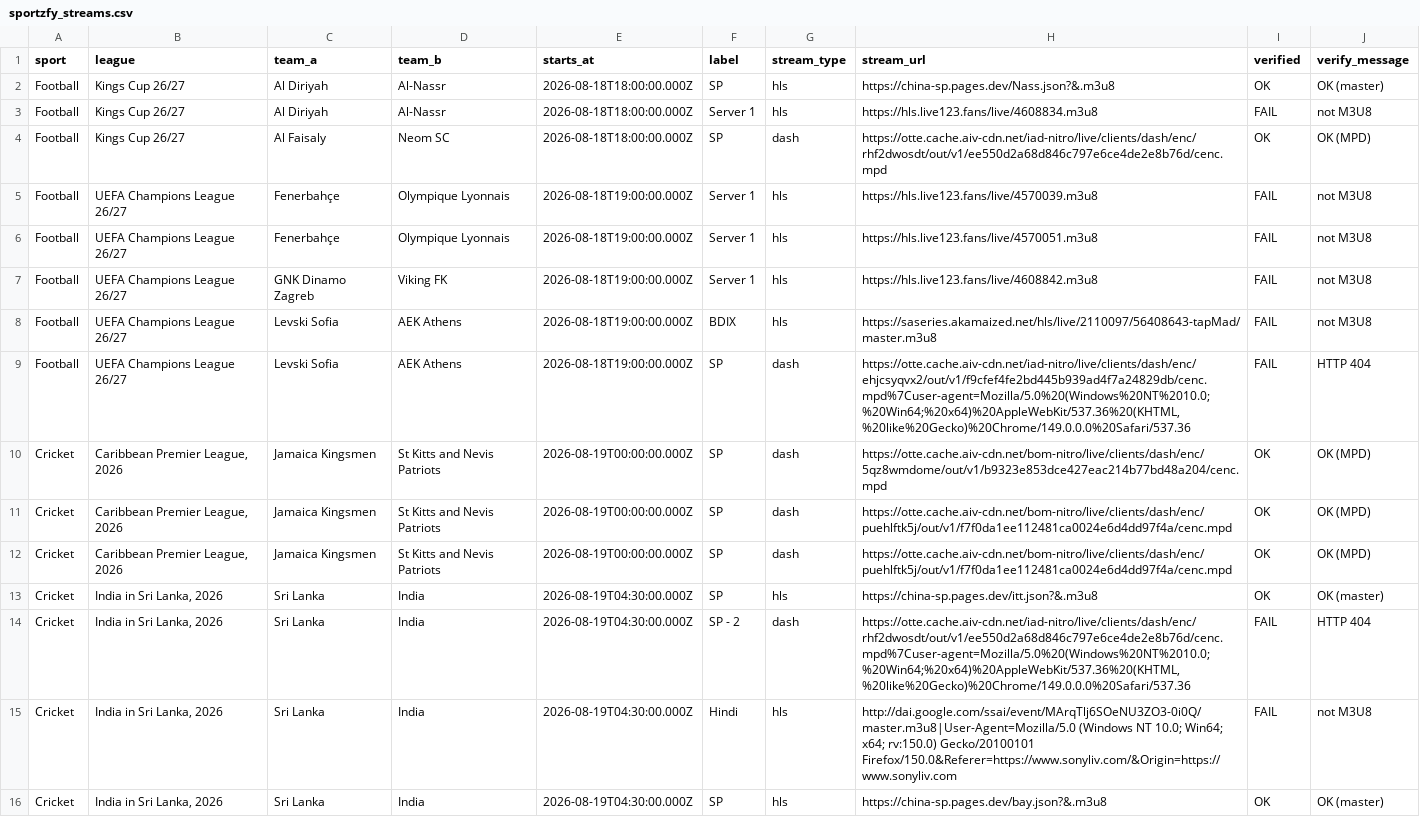
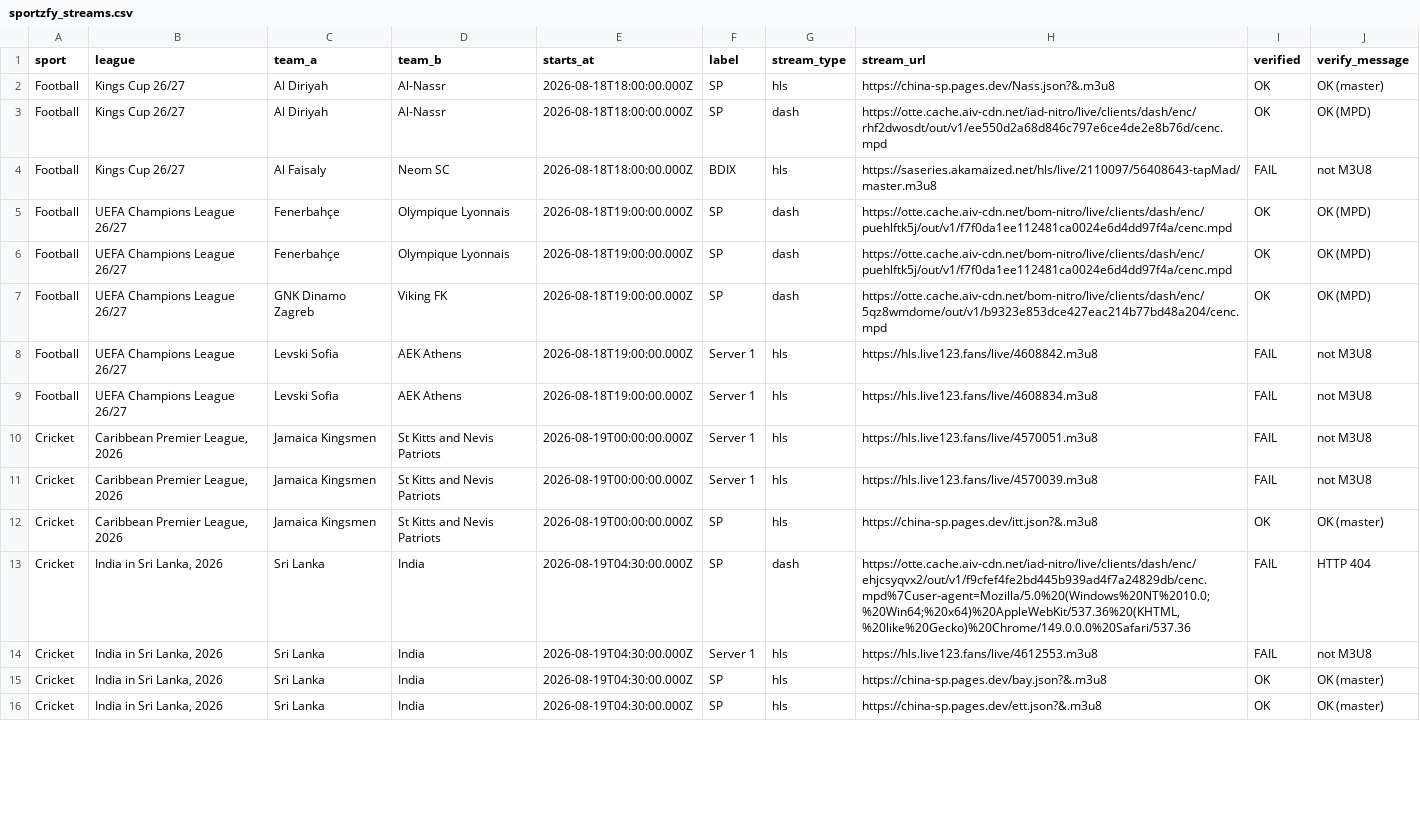
Before and after one commit to khadembd/sportzfy-playlist, a CSV file: output/sportzfy_streams.csv, drawn as a sheet; only a part is shown; removed rows and columns are numbered as before the commit, all else as after; the diff covers the shown part only; the diff names each change by its address in the sheet, - before the commit and + after, or states it on an @@ line.

```diff
--- a/output/sportzfy_streams.csv
+++ b/output/sportzfy_streams.csv
-row 3: Football | Kings Cup 26/27 | Al Diriyah | Al-Nassr | 2026-08-18T18:00:00.000Z | Server 1 | hls | https://hls.live123.fans/live/4608834.m3u8 | FAIL | not M3U8
-C3 (team_a): Al Faisaly
+C3 (team_a): Al Diriyah
-D3 (team_b): Neom SC
+D3 (team_b): Al-Nassr
+row 4: Football | Kings Cup 26/27 | Al Faisaly | Neom SC | 2026-08-18T18:00:00.000Z | BDIX | hls | https://saseries.akamaized.net/hls/live/2110097/56408643-tapMad/master.m3u8 | FAIL | not M3U8
-F5:F7 (label): Server 1
+F5:F7 (label): SP
-G5:G7 (stream_type): hls
+G5:G7 (stream_type): dash
-H5 (stream_url): https://hls.live123.fans/live/4570039.m3u8
+H5 (stream_url): https://otte.cache.aiv-cdn.net/bom-nitro/live/clients/dash/enc/puehlftk5j/out/v1/f7f0da1ee112481ca0024e6d4dd97f4a/cenc.mpd
-I5:I7 (verified): FAIL
+I5:I7 (verified): OK
-J5:J7 (verify_message): not M3U8
+J5:J7 (verify_message): OK (MPD)
-H6 (stream_url): https://hls.live123.fans/live/4570051.m3u8
+H6 (stream_url): https://otte.cache.aiv-cdn.net/bom-nitro/live/clients/dash/enc/puehlftk5j/out/v1/f7f0da1ee112481ca0024e6d4dd97f4a/cenc.mpd
-H7 (stream_url): https://hls.live123.fans/live/4608842.m3u8
+H7 (stream_url): https://otte.cache.aiv-cdn.net/bom-nitro/live/clients/dash/enc/5qz8wmdome/out/v1/b9323e853dce427eac214b77bd48a204/cenc.mpd
-F8 (label): BDIX
+F8 (label): Server 1
-H8 (stream_url): https://saseries.akamaized.net/hls/live/2110097/56408643-tapMad/master.m3u8
+H8 (stream_url): https://hls.live123.fans/live/4608842.m3u8
-F9:F11 (label): SP
+F9:F11 (label): Server 1
-G9:G12 (stream_type): dash
+G9:G12 (stream_type): hls
-H9 (stream_url): https://otte.cache.aiv-cdn.net/iad-nitro/live/clients/dash/enc/ehjcsyqvx2/out/v1/f9cfef4fe2bd445b939ad4f7a24829db/cenc.mpd%7Cuser-agent=Mozilla/5.0%20(Windows%20NT%2010.0;%20Win64;%20x64)%20AppleWebKit/537.36%20(KHTML,%20like%20Gecko)%20Chrome/149.0.0.0%20Safari/537.36
+H9 (stream_url): https://hls.live123.fans/live/4608834.m3u8
-J9 (verify_message): HTTP 404
+J9 (verify_message): not M3U8
-H10 (stream_url): https://otte.cache.aiv-cdn.net/bom-nitro/live/clients/dash/enc/5qz8wmdome/out/v1/b9323e853dce427eac214b77bd48a204/cenc.mpd
+H10 (stream_url): https://hls.live123.fans/live/4570051.m3u8
-I10:I11 (verified): OK
+I10:I11 (verified): FAIL
-J10:J11 (verify_message): OK (MPD)
+J10:J11 (verify_message): not M3U8
-H11 (stream_url): https://otte.cache.aiv-cdn.net/bom-nitro/live/clients/dash/enc/puehlftk5j/out/v1/f7f0da1ee112481ca0024e6d4dd97f4a/cenc.mpd
+H11 (stream_url): https://hls.live123.fans/live/4570039.m3u8
-H12 (stream_url): https://otte.cache.aiv-cdn.net/bom-nitro/live/clients/dash/enc/puehlftk5j/out/v1/f7f0da1ee112481ca0024e6d4dd97f4a/cenc.mpd
+H12 (stream_url): https://china-sp.pages.dev/itt.json?&.m3u8
-J12 (verify_message): OK (MPD)
+J12 (verify_message): OK (master)
-row 13: Cricket | India in Sri Lanka, 2026 | Sri Lanka | India | 2026-08-19T04:30:00.000Z | SP | hls | https://china-sp.pages.dev/itt.json?&.m3u8 | OK | OK (master)
-F13 (label): SP - 2
+F13 (label): SP
-H13 (stream_url): https://otte.cache.aiv-cdn.net/iad-nitro/live/clients/dash/enc/rhf2dwosdt/out/v1/ee550d2a68d846c797e6ce4de2e8b76d/cenc.mpd%7Cuser-agent=Mozilla/5.0%20(Windows%20NT%2010.0;%20Win64;%20x64)%20AppleWebKit/537.36%20(KHTML,%20like%20Gecko)%20Chrome/149.0.0.0%20Safari/537.36
+H13 (stream_url): https://otte.cache.aiv-cdn.net/iad-nitro/live/clients/dash/enc/ehjcsyqvx2/out/v1/f9cfef4fe2bd445b939ad4f7a24829db/cenc.mpd%7Cuser-agent=Mozilla/5.0%20(Windows%20NT%2010.0;%20Win64;%20x64)%20AppleWebKit/537.36%20(KHTML,%20like%20Gecko)%20Chrome/149.0.0.0%20Safari/537.36
-F14 (label): Hindi
+F14 (label): Server 1
-H14 (stream_url): http://dai.google.com/ssai/event/MArqTlj6SOeNU3ZO3-0i0Q/master.m3u8|User-Agent=Mozilla/5.0 (Windows NT 10.0; Win64; x64; rv:150.0) Gecko/20100101 Firefox/150.0&Referer=https://www.sonyliv.com/&Origin=https://www.sonyliv.com
+H14 (stream_url): https://hls.live123.fans/live/4612553.m3u8
+row 16: Cricket | India in Sri Lanka, 2026 | Sri Lanka | India | 2026-08-19T04:30:00.000Z | SP | hls | https://china-sp.pages.dev/ett.json?&.m3u8 | OK | OK (master)
```
Also changed, not shown: 3 added rows, 3 removed rows and 52 edited cells elsewhere in this file, 9 other files.
